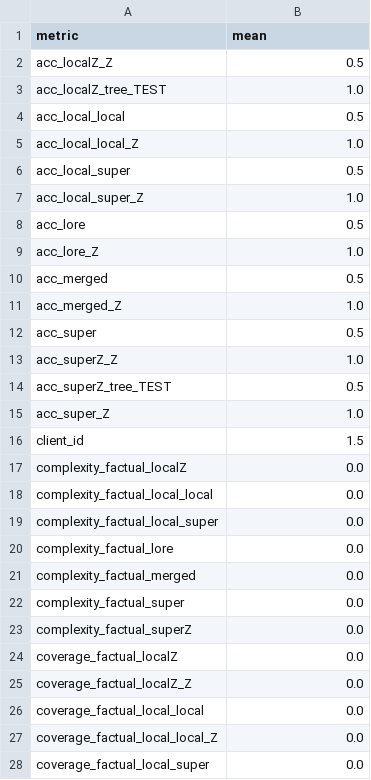
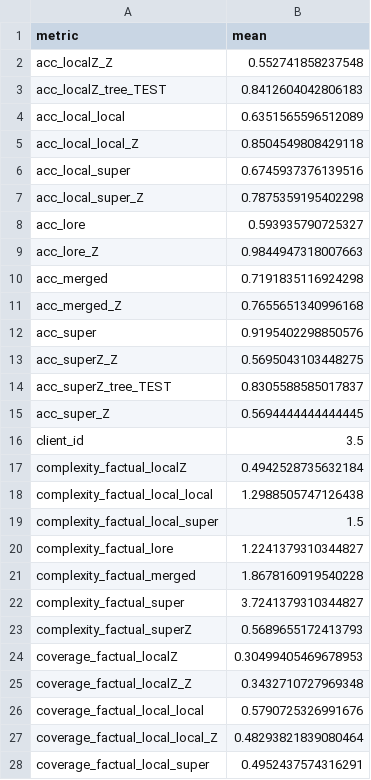
Before and after one commit to pablopalacios23/LORE_sa, a CSV file: results/metrics_Balanced_global.csv, drawn as a sheet; only a part is shown; the diff covers the shown part only.

```diff
--- a/results/metrics_Balanced_global.csv
+++ b/results/metrics_Balanced_global.csv
@@ -1,28 +1,28 @@
 metric,mean
-acc_localZ_Z,0.5
-acc_localZ_tree_TEST,1.0
-acc_local_local,0.5
-acc_local_local_Z,1.0
-acc_local_super,0.5
-acc_local_super_Z,1.0
-acc_lore,0.5
-acc_lore_Z,1.0
-acc_merged,0.5
-acc_merged_Z,1.0
-acc_super,0.5
-acc_superZ_Z,1.0
-acc_superZ_tree_TEST,0.5
-acc_super_Z,1.0
-client_id,1.5
-complexity_factual_localZ,0.0
-complexity_factual_local_local,0.0
-complexity_factual_local_super,0.0
-complexity_factual_lore,0.0
-complexity_factual_merged,0.0
-complexity_factual_super,0.0
-complexity_factual_superZ,0.0
-coverage_factual_localZ,0.0
-coverage_factual_localZ_Z,0.0
-coverage_factual_local_local,0.0
-coverage_factual_local_local_Z,0.0
-coverage_factual_local_super,0.0
+acc_localZ_Z,0.552741858237548
+acc_localZ_tree_TEST,0.8412604042806183
+acc_local_local,0.6351565596512089
+acc_local_local_Z,0.8504549808429118
+acc_local_super,0.6745937376139516
+acc_local_super_Z,0.7875359195402298
+acc_lore,0.593935790725327
+acc_lore_Z,0.9844947318007663
+acc_merged,0.7191835116924298
+acc_merged_Z,0.7655651340996168
+acc_super,0.9195402298850576
+acc_superZ_Z,0.5695043103448275
+acc_superZ_tree_TEST,0.8305588585017837
+acc_super_Z,0.5694444444444445
+client_id,3.5
+complexity_factual_localZ,0.4942528735632184
+complexity_factual_local_local,1.2988505747126438
+complexity_factual_local_super,1.5
+complexity_factual_lore,1.2241379310344827
+complexity_factual_merged,1.8678160919540228
+complexity_factual_super,3.7241379310344827
+complexity_factual_superZ,0.5689655172413793
+coverage_factual_localZ,0.30499405469678953
+coverage_factual_localZ_Z,0.3432710727969348
+coverage_factual_local_local,0.5790725326991676
+coverage_factual_local_local_Z,0.48293821839080464
+coverage_factual_local_super,0.4952437574316291
```
Also changed, not shown: 30 added rows and 99 edited cells elsewhere in this file, results/metrics_cliente_1_balanced_mean.csv, results/metrics_cliente_2_balanced_mean.csv, 27 other files.
